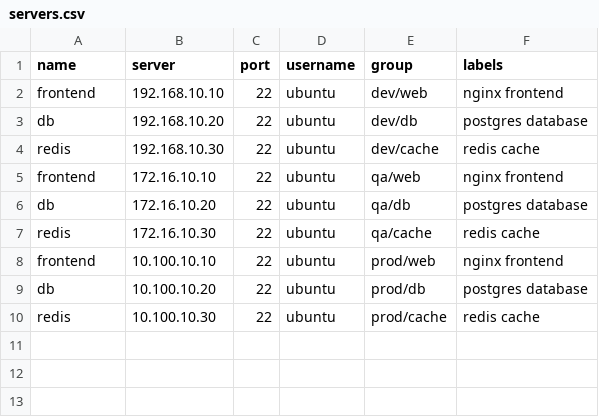
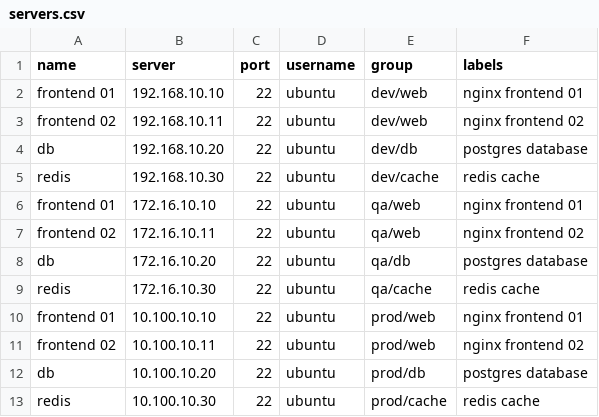
Before and after one commit to gsandrini/connection-manager, a CSV file: docs/servers.csv, drawn as a sheet.

```diff
--- a/docs/servers.csv
+++ b/docs/servers.csv
@@ -1,9 +1,12 @@
 name,server,port,username,group,labels
-frontend,192.168.10.10,22,ubuntu,dev/web,nginx frontend
+frontend 01,192.168.10.10,22,ubuntu,dev/web,nginx frontend 01
+frontend 02,192.168.10.11,22,ubuntu,dev/web,nginx frontend 02
 db,192.168.10.20,22,ubuntu,dev/db,postgres database
 redis,192.168.10.30,22,ubuntu,dev/cache,redis cache
-frontend,172.16.10.10,22,ubuntu,qa/web,nginx frontend
+frontend 01,172.16.10.10,22,ubuntu,qa/web,nginx frontend 01
+frontend 02,172.16.10.11,22,ubuntu,qa/web,nginx frontend 02
 db,172.16.10.20,22,ubuntu,qa/db,postgres database
 redis,172.16.10.30,22,ubuntu,qa/cache,redis cache
-frontend,10.100.10.10,22,ubuntu,prod/web,nginx frontend
+frontend 01,10.100.10.10,22,ubuntu,prod/web,nginx frontend 01
+frontend 02,10.100.10.11,22,ubuntu,prod/web,nginx frontend 02
 db,10.100.10.20,22,ubuntu,prod/db,postgres database
```
Also changed, not shown: 21 other files.
